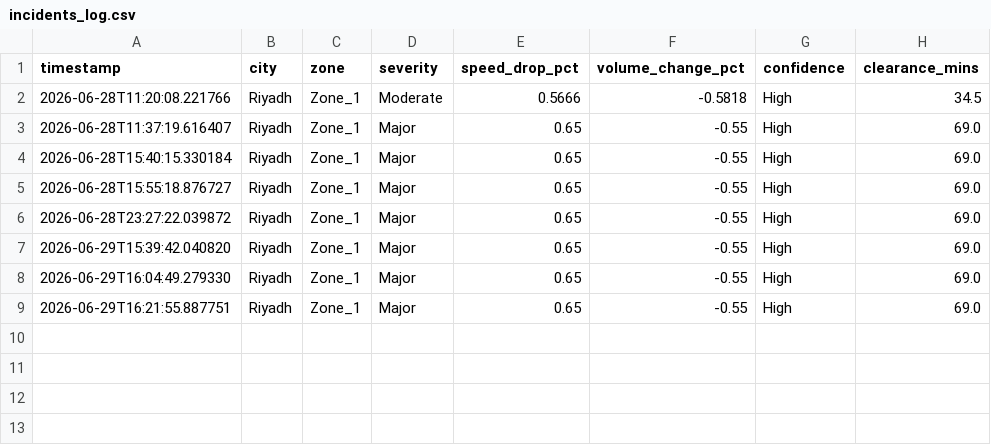
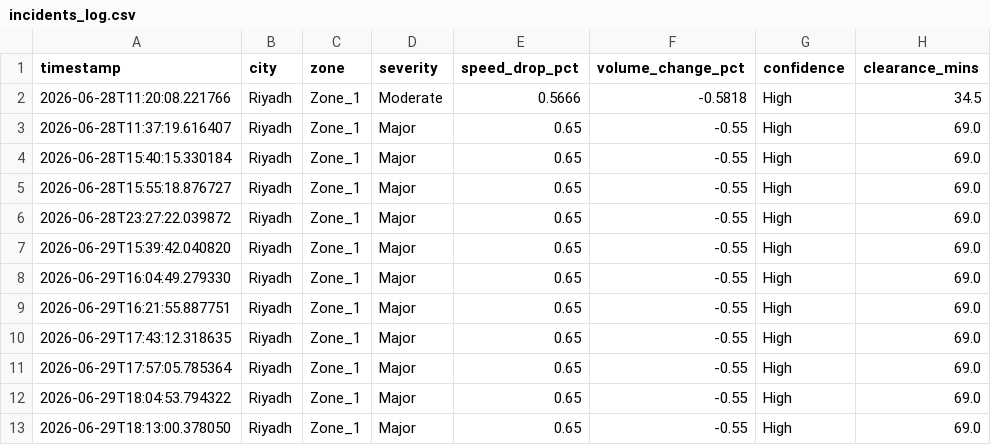
Before and after one commit to MuhammadTalha121/smart_city_traffic_model, a CSV file: incidents_log.csv, drawn as a sheet; the diff names each change by its address in the sheet, - before the commit and + after, or states it on an @@ line.

```diff
--- a/incidents_log.csv
+++ b/incidents_log.csv
+row 10: 2026-06-29T17:43:12.318635 | Riyadh | Zone_1 | Major | 0.65 | -0.55 | High | 69.0
+row 11: 2026-06-29T17:57:05.785364 | Riyadh | Zone_1 | Major | 0.65 | -0.55 | High | 69.0
+row 12: 2026-06-29T18:04:53.794322 | Riyadh | Zone_1 | Major | 0.65 | -0.55 | High | 69.0
+row 13: 2026-06-29T18:13:00.378050 | Riyadh | Zone_1 | Major | 0.65 | -0.55 | High | 69.0
```
Also changed, not shown: violation_ledger.csv, 3 other files.
